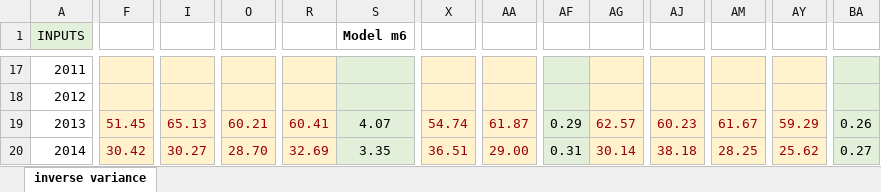
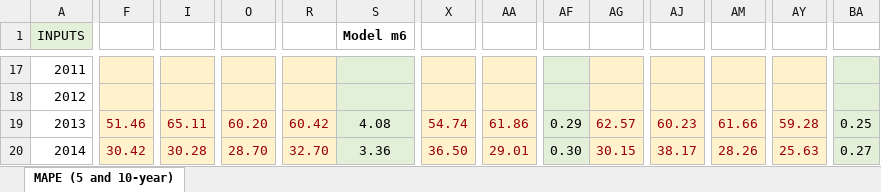
Before and after one commit to commfish/southeast_pink_salmon_preseason, an Excel workbook: 2023_forecast/results/model_summary_table_September_2022.xlsx, sheet MAPE (5 and 10-year), drawn as a sheet; only a part is shown, gaps mark what is left out; values as stored, in another font and other column widths than the file's, no borders; charts and pictures not drawn; the diff covers the shown part only; the diff names each change by its address in the sheet, - before the commit and + after, or states it on an @@ line.

```diff
--- a/2023_forecast/results/model_summary_table_September_2022.xlsx (sheet MAPE (5 and 10-year))
+++ b/2023_forecast/results/model_summary_table_September_2022.xlsx (sheet MAPE (5 and 10-year))
-sheet tab: inverse variance
+sheet tab: MAPE (5 and 10-year)
-F19: 51.45
+F19: 51.46
-I19: 65.13
+I19: 65.11
-O19: 60.21
+O19: 60.20
-R19: 60.41
+R19: 60.42
-S19 (Model m6): 4.07
+S19 (Model m6): 4.08
-AA19: 61.87
+AA19: 61.86
-AM19: 61.67
+AM19: 61.66
-AY19: 59.29
+AY19: 59.28
-BA19: 0.26
+BA19: 0.25
-I20: 30.27
+I20: 30.28
-R20: 32.69
+R20: 32.70
-S20 (Model m6): 3.35
+S20 (Model m6): 3.36
-X20: 36.51
+X20: 36.50
-AA20: 29.00
+AA20: 29.01
-AF20: 0.31
+AF20: 0.30
-AG20: 30.14
+AG20: 30.15
-AJ20: 38.18
+AJ20: 38.17
-AM20: 28.25
+AM20: 28.26
-AY20: 25.62
+AY20: 25.63
```
Also changed, not shown: 32 added rows, 32 removed rows, 134 edited cells and cell formats elsewhere in this sheet, formulas that keep their value, 2023_forecast/data/f_model_one_step_ahead function check.xlsx, 56 other files.
